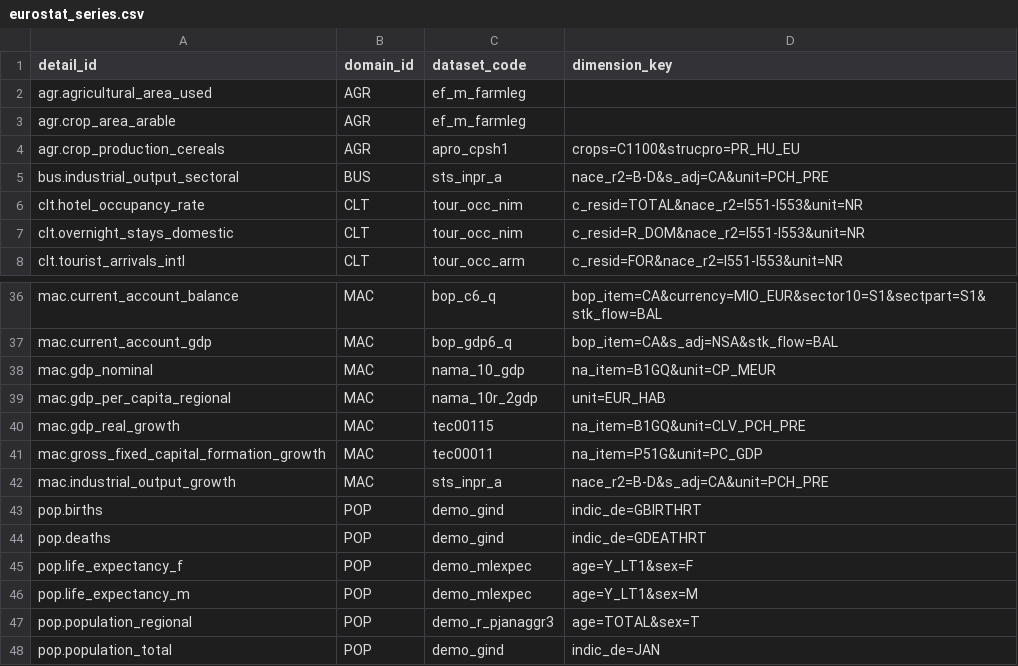
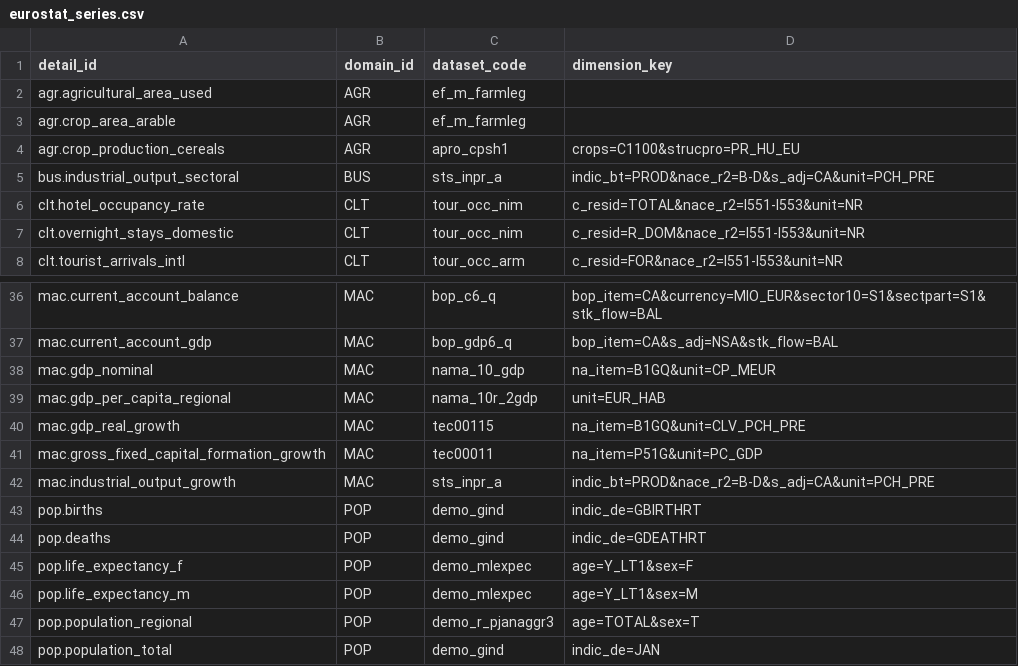
Before and after one commit to rutkala/open-reporting, a CSV file: products/warehouse/seeds/eurostat_series.csv, drawn as a sheet; only a part is shown, gaps mark what is left out.

```diff
--- a/products/warehouse/seeds/eurostat_series.csv
+++ b/products/warehouse/seeds/eurostat_series.csv
@@ -4,3 +4,3 @@ agr.crop_area_arable,AGR,ef_m_farmleg,
 agr.crop_production_cereals,AGR,apro_cpsh1,crops=C1100&strucpro=PR_HU_EU
-bus.industrial_output_sectoral,BUS,sts_inpr_a,nace_r2=B-D&s_adj=CA&unit=PCH_PRE
+bus.industrial_output_sectoral,BUS,sts_inpr_a,indic_bt=PROD&nace_r2=B-D&s_adj=CA&unit=PCH_PRE
 clt.hotel_occupancy_rate,CLT,tour_occ_nim,c_resid=TOTAL&nace_r2=I551-I553&unit=NR
@@ -41,3 +41,3 @@ mac.gdp_real_growth,MAC,tec00115,na_item=B1GQ&unit=CLV_PCH_PRE
 mac.gross_fixed_capital_formation_growth,MAC,tec00011,na_item=P51G&unit=PC_GDP
-mac.industrial_output_growth,MAC,sts_inpr_a,nace_r2=B-D&s_adj=CA&unit=PCH_PRE
+mac.industrial_output_growth,MAC,sts_inpr_a,indic_bt=PROD&nace_r2=B-D&s_adj=CA&unit=PCH_PRE
 pop.births,POP,demo_gind,indic_de=GBIRTHRT
```
Also changed, not shown: products/database/data/domain_detail_sources.csv.
